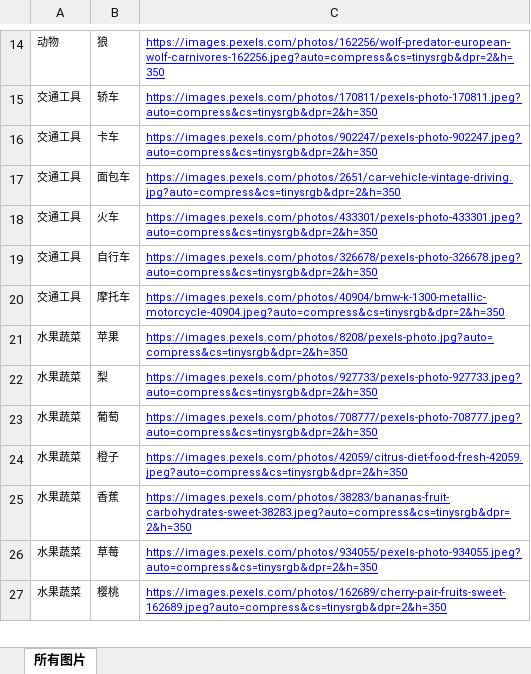
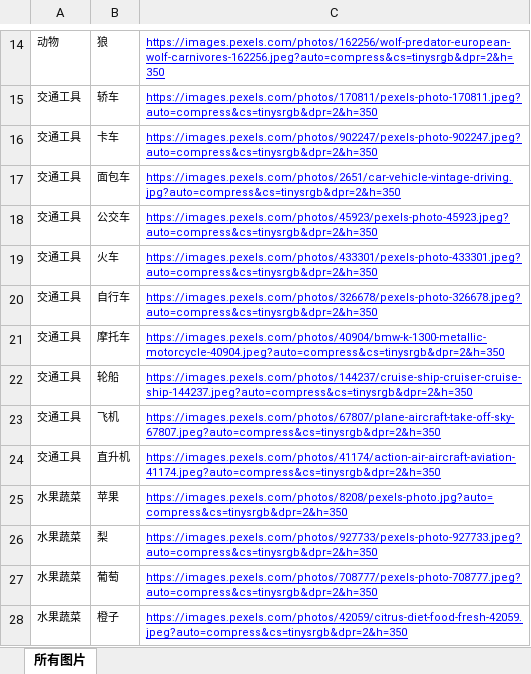
Before and after one commit to huabeiyipilang/xibaoshitu_res, an Excel workbook: project/pictures.xlsx, sheet 所有图片, drawn as a sheet; only a part is shown, gaps mark what is left out; the shorter side is filled out with more unchanged rows; values as stored, in another font and other column widths than the file's, no borders; charts and pictures not drawn; the diff names each change by its address in the sheet, - before the commit and + after, or states it on an @@ line.

```diff
--- a/project/pictures.xlsx (sheet 所有图片)
+++ b/project/pictures.xlsx (sheet 所有图片)
+row 18: 交通工具 | 公交车 | https://images.pexels.com/photos/45923/pexels-photo-45923.jpeg?auto=compress&cs=tinysrgb&dpr=2&h=350
+row 22: 交通工具 | 轮船 | https://images.pexels.com/photos/144237/cruise-ship-cruiser-cruise-ship-144237.jpeg?auto=compress&cs=tinysrgb&dpr=2&h=350
+row 23: 交通工具 | 飞机 | https://images.pexels.com/photos/67807/plane-aircraft-take-off-sky-67807.jpeg?auto=compress&cs=tinysrgb&dpr=2&h=350
+row 24: 交通工具 | 直升机 | https://images.pexels.com/photos/41174/action-air-aircraft-aviation-41174.jpeg?auto=compress&cs=tinysrgb&dpr=2&h=350
```
Also changed, not shown: charts or pictures, 1 other file.
